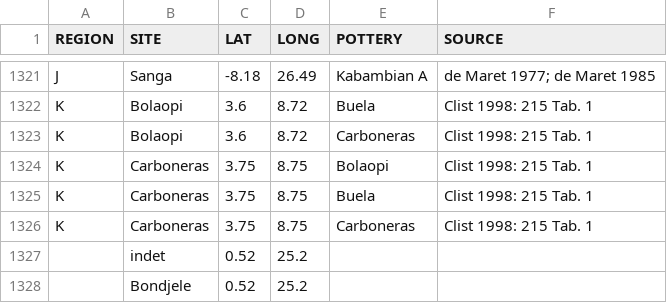
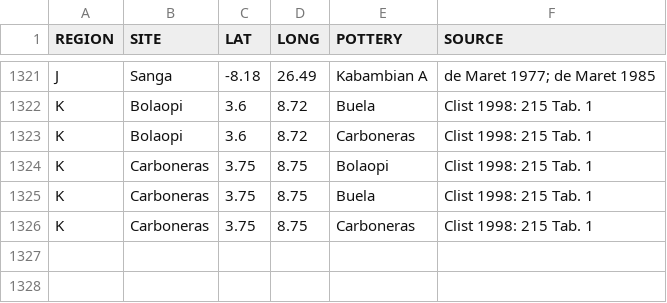
Before and after one commit to dirkseidensticker/aSCAC, a CSV file: sites.csv, drawn as a sheet; only a part is shown, gaps mark what is left out.

Commit message:
removed dummies from sites

```diff
--- a/sites.csv
+++ b/sites.csv
@@ -1326,3 +1326 @@
 "K","Carboneras",3.75,8.75,"Carboneras","Clist 1998: 215 Tab. 1"
-"",indet,0.52,25.2,"",""
-"",Bondjele,0.52,25.2,"",""
```
Also changed, not shown: 1 other file.
